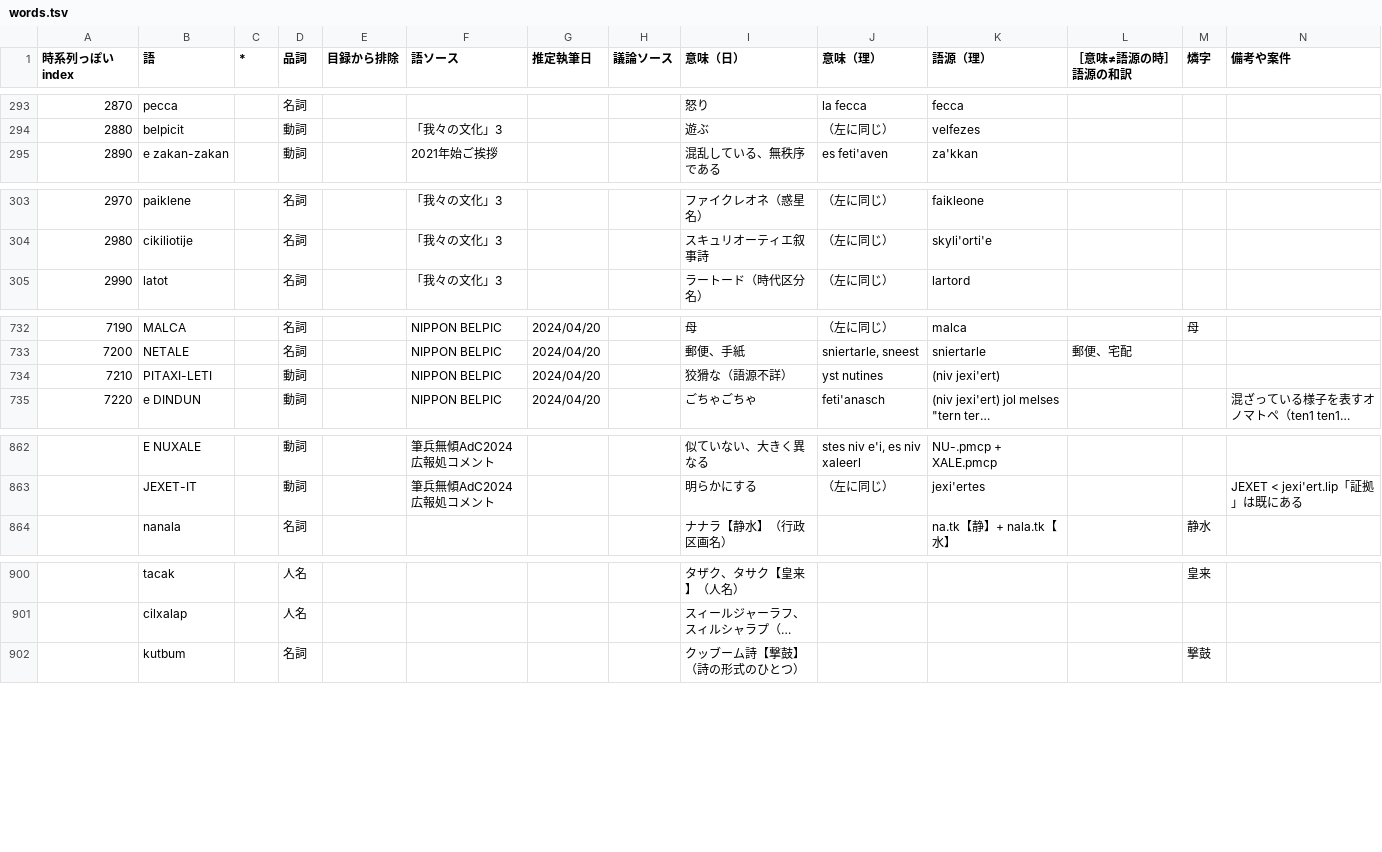
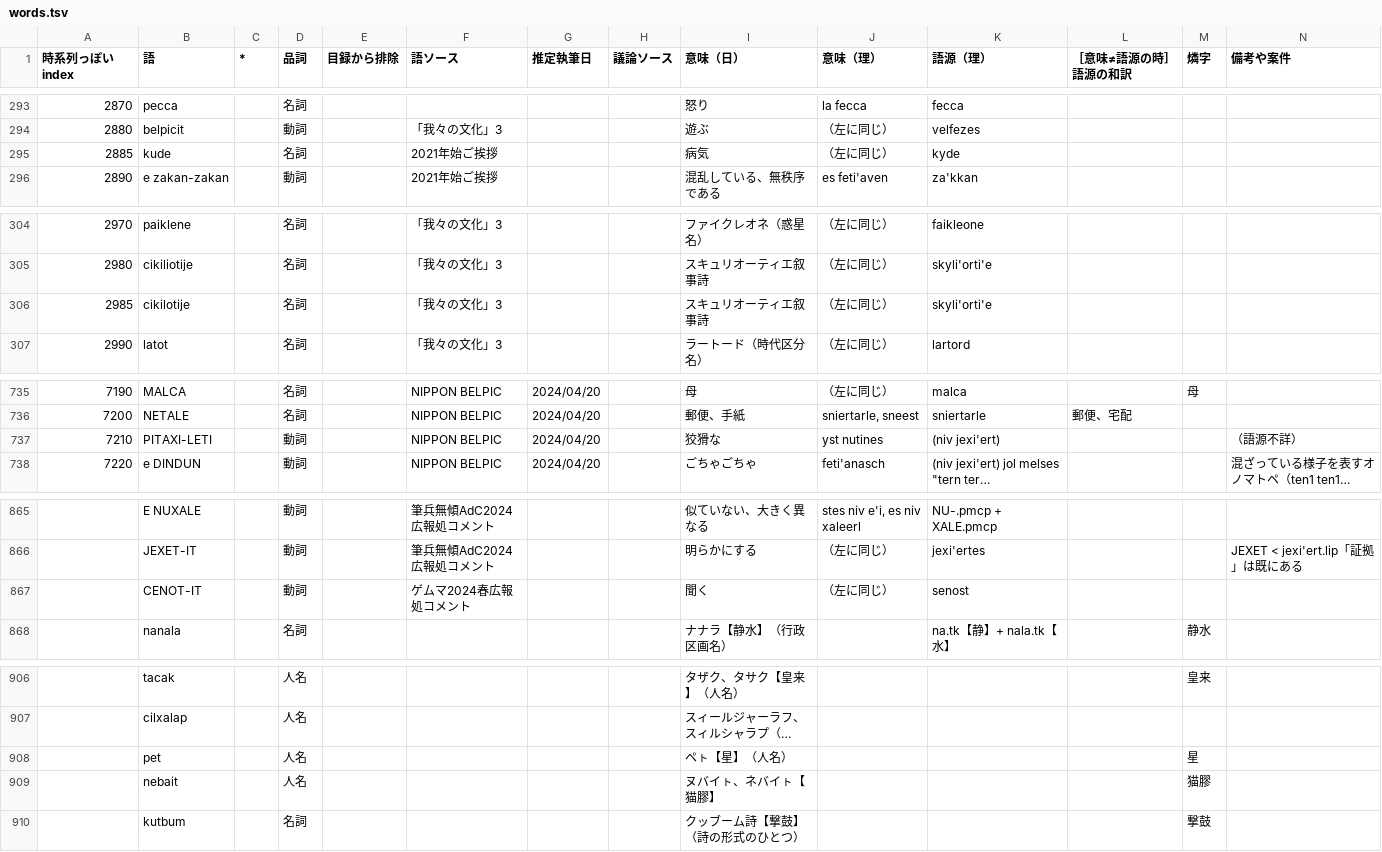
Before and after one commit to sozysozbot/bixe, a TSV file: preprocess/words.tsv, drawn as a sheet; only a part is shown, gaps mark what is left out; long unchanged cells end in …; addresses are those after the commit; the diff covers the shown part only; the diff names each change by its address in the sheet, - before the commit and + after, or states it on an @@ line.

Commit message:
[sync] 人名、palbelta「バージョン」、icelit「受ける、得る、される」、cenotit「聞く」、bawakit「ひっかける」、cikilotije「スキュリオーティエ叙事詩」、kude「病気」

```diff
--- a/preprocess/words.tsv
+++ b/preprocess/words.tsv
+row 295: 2885 | kude |  | 名詞 |  | 2021年始ご挨拶 |  |  | 病気 | （左に同じ） | kyde
+row 306: 2985 | cikilotije |  | 名詞 |  | 「我々の文化」3 |  |  | スキュリオーティエ叙事詩 | （左に同じ） | skyli'orti'e
-I737 (意味（日）): 狡猾な（語源不詳）
+I737 (意味（日）): 狡猾な
-N737 (備考や案件): (empty)
+N737 (備考や案件): （語源不詳）
+row 867:  | CENOT-IT |  | 動詞 |  | ゲムマ2024春広報処コメント |  |  | 聞く | （左に同じ） | senost
+row 908:  | pet |  | 人名 |  |  |  |  | ペㇳ【星】（人名） |  |  |  | 星
+row 909:  | nebait |  | 人名 |  |  |  |  | ヌバイㇳ、ネバイㇳ【猫膠】 |  |  |  | 猫膠
```
Also changed, not shown: 3 added rows and 14 edited cells elsewhere in this file, 5 other files.
